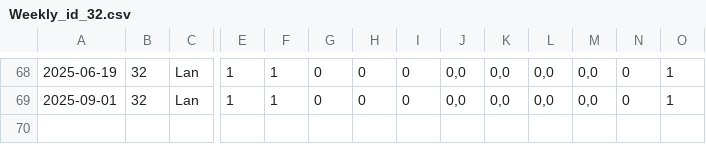
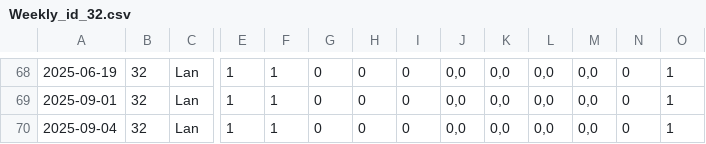
Before and after one commit to XeroxAndarian/RSTRating, a CSV file: Version2.0/Data/Player Weekly Reports/Weekly_id_32.csv, drawn as a sheet; only a part is shown, gaps mark what is left out; rows hold the shown columns only; the diff names each change by its address in the sheet, - before the commit and + after, or states it on an @@ line.

```diff
--- a/Version2.0/Data/Player Weekly Reports/Weekly_id_32.csv
+++ b/Version2.0/Data/Player Weekly Reports/Weekly_id_32.csv
+row 70: 2025-09-04 | 32 | Lan | 1 | 1 | 0 | 0 | 0 | 0,0 | 0,0 | 0,0 | 0,0 | 0 | 1
```
Also changed, not shown: Version2.0/Data/Player Weekly Reports/Weekly_id_17.csv, Version2.0/Data/Player Weekly Reports/Weekly_id_35.csv, 49 other files.
